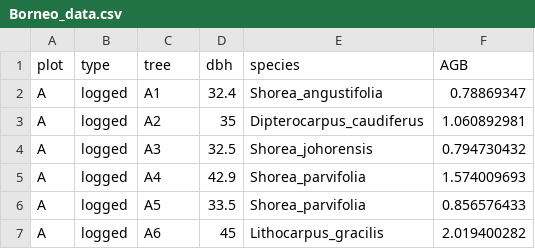
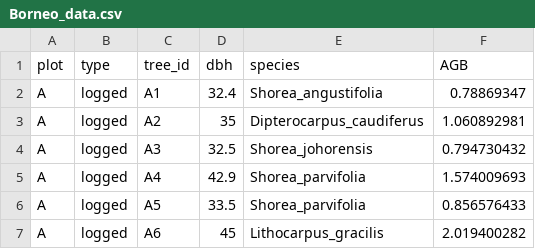
Before and after one commit to HelenaWood/EGCBiodiversity, a CSV file: Borneo_data.csv, drawn as a sheet; only a part is shown.

Commit message:
Update Borneo_data.csv
Change 'tree' to 'tree_id'

```diff
--- a/Borneo_data.csv
+++ b/Borneo_data.csv
@@ -1,2 +1,2 @@
-plot,type,tree,dbh,species,AGB
+plot,type,tree_id,dbh,species,AGB
 A,logged,A1,32.4,Shorea_angustifolia,0.78869347
```
